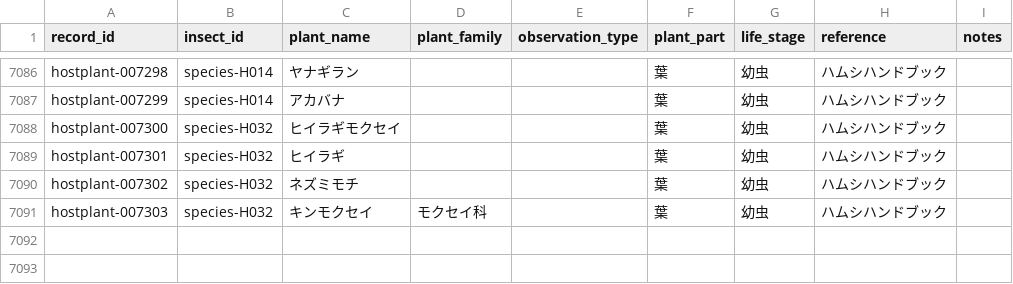
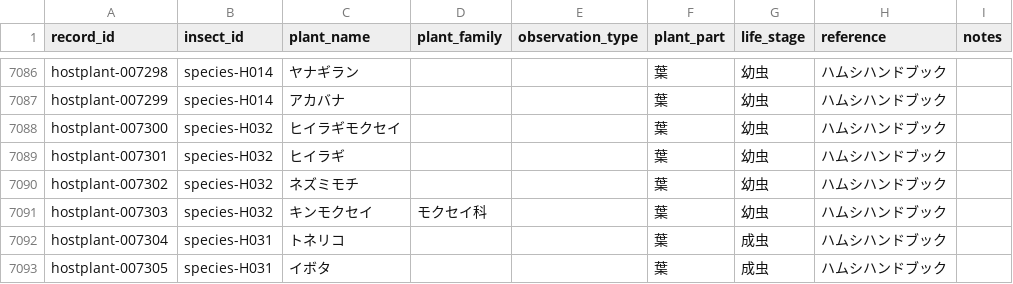
Before and after one commit to H-Amoto/insects-host-plant-explorer-, a CSV file: normalized_data/hostplants.csv, drawn as a sheet; only a part is shown, gaps mark what is left out.

```diff
--- a/normalized_data/hostplants.csv
+++ b/normalized_data/hostplants.csv
@@ -7091 +7091,3 @@ hostplant-007302,species-H032,ネズミモチ,,,葉,幼虫,ハムシハンドブ
 hostplant-007303,species-H032,キンモクセイ,モクセイ科,,葉,幼虫,ハムシハンドブック,
+hostplant-007304,species-H031,トネリコ,,,葉,成虫,ハムシハンドブック,
+hostplant-007305,species-H031,イボタ,,,葉,成虫,ハムシハンドブック,
```
Also changed, not shown: public/hostplants.csv.
